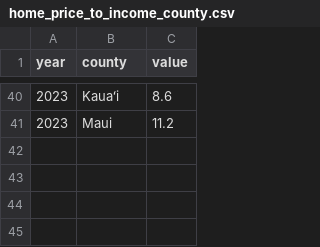
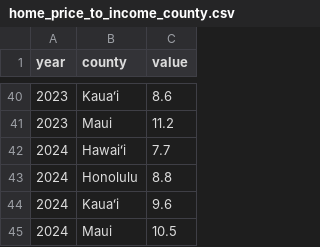
Before and after one commit to iqbash1/hawaii-dashboard, a CSV file: data/home_price_to_income_county.csv, drawn as a sheet; only a part is shown, gaps mark what is left out; the diff names each change by its address in the sheet, - before the commit and + after, or states it on an @@ line.

```diff
--- a/data/home_price_to_income_county.csv
+++ b/data/home_price_to_income_county.csv
+row 42: 2024 | Hawaiʻi | 7.7
+row 43: 2024 | Honolulu | 8.8
+row 44: 2024 | Kauaʻi | 9.6
+row 45: 2024 | Maui | 10.5
```
Also changed, not shown: data/broadband_subscription_pct_county.csv, data/labor_force_participation_county.csv, 4 other files.
